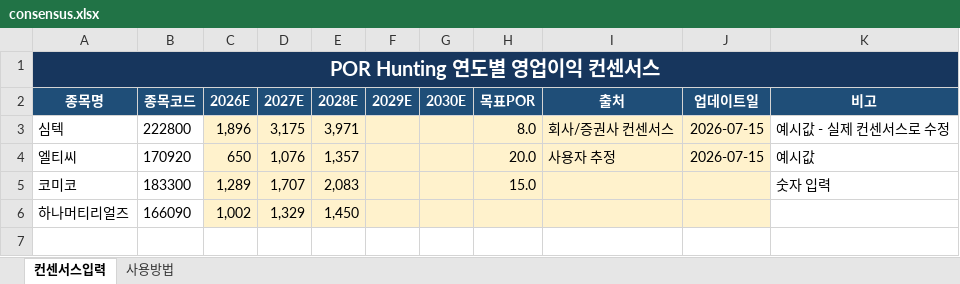
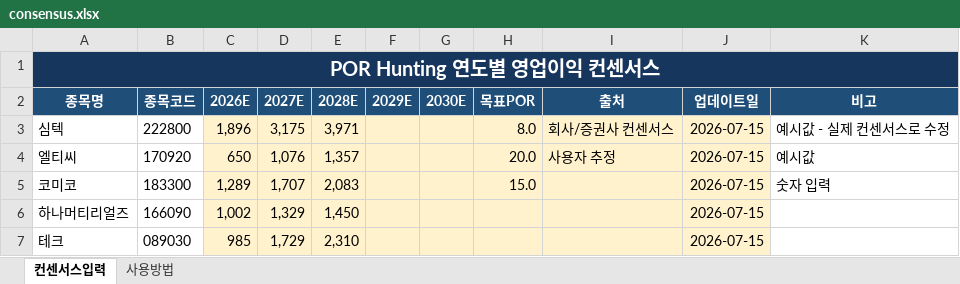
Before and after one commit to firestory119-hub/POR-Hunting, an Excel workbook: data/consensus.xlsx, sheet 컨센서스입력, drawn as a sheet; values as stored, in another font and other column widths than the file's, no borders; the diff names each change by its address in the sheet, - before the commit and + after, or states it on an @@ line.

Commit message:
Update consensus workbook

```diff
--- a/data/consensus.xlsx (sheet 컨센서스입력)
+++ b/data/consensus.xlsx (sheet 컨센서스입력)
-J5:J6 (업데이트일): (empty)
+J5:J6 (업데이트일): 2026-07-15
+row 7: 테크 | 089030 | 985 | 1,729 | 2,310 |  |  |  |  | 2026-07-15
```
